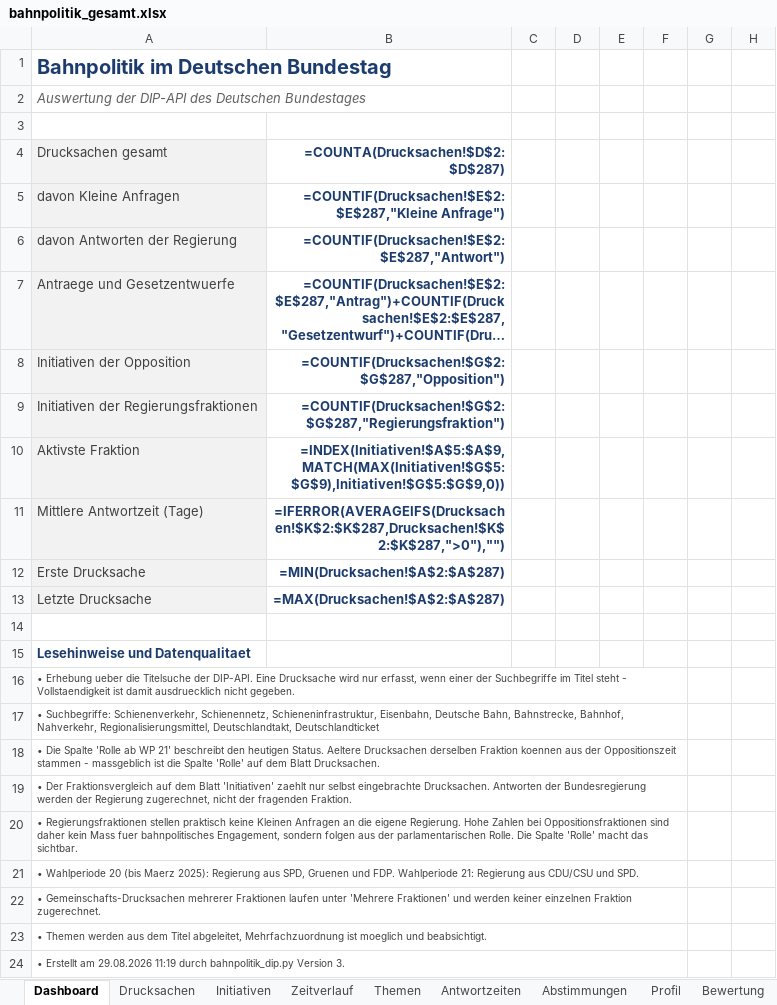
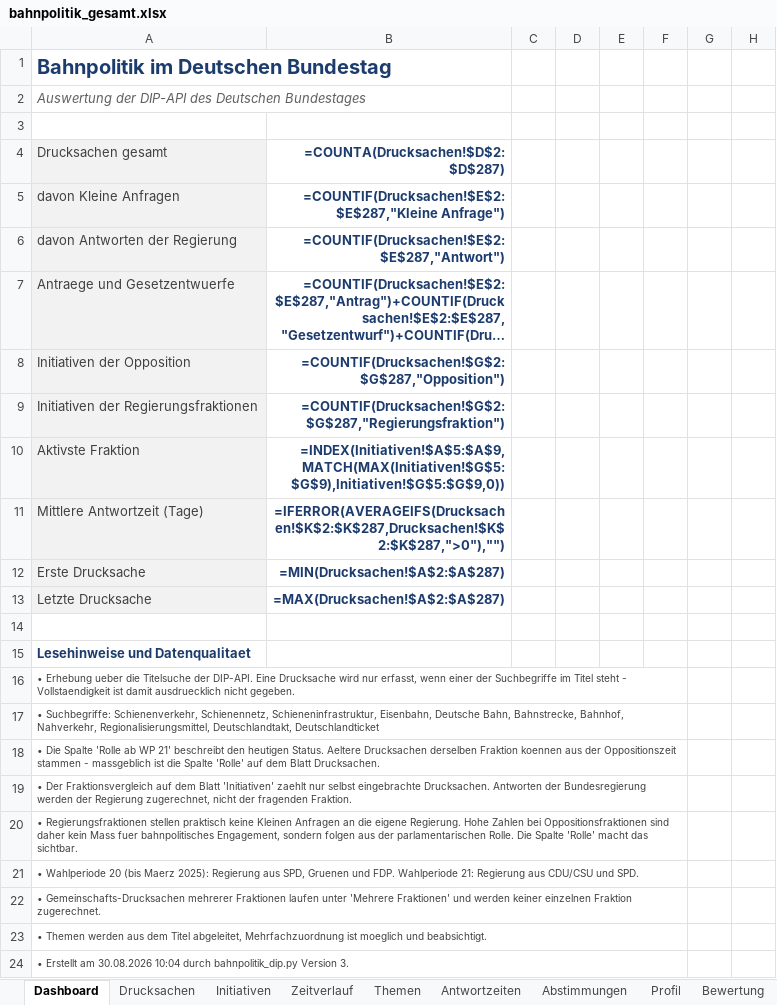
Before and after one commit to Penetrationpasi-hub/DIP-API, an Excel workbook: bahnpolitik_gesamt.xlsx, sheet Dashboard, drawn as a sheet; only a part is shown; long unchanged cells end in …; values as stored, in another font and other column widths than the file's, no borders; formulas without a stored value are shown as written; charts and pictures not drawn; the diff names each change by its address in the sheet, - before the commit and + after, or states it on an @@ line.

```diff
--- a/bahnpolitik_gesamt.xlsx (sheet Dashboard)
+++ b/bahnpolitik_gesamt.xlsx (sheet Dashboard)
-A24 (Drucksachen gesamt): …Erstellt am 29.08.2026 11:19 durch bahnpolitik_dip.py…
+A24 (Drucksachen gesamt): …Erstellt am 30.08.2026 10:04 durch bahnpolitik_dip.py…
```
